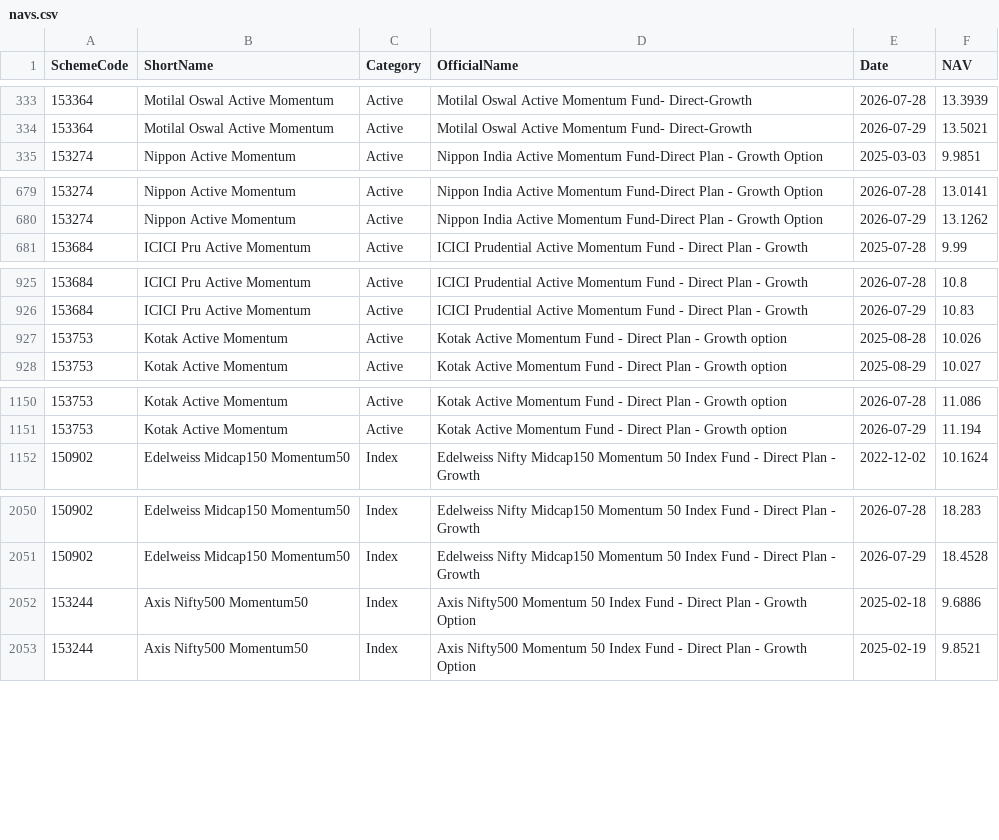
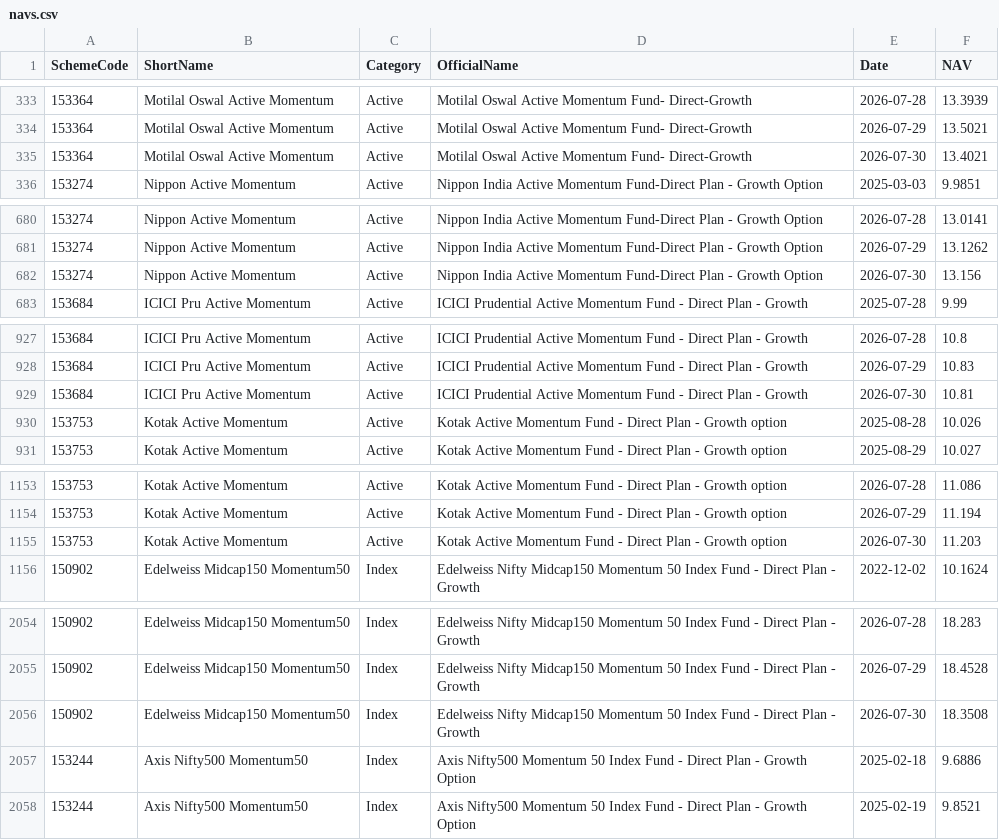
Before and after one commit to amitchoksi7747-debug/momentum-dashboard, a CSV file: data/processed/mf_comparison/navs.csv, drawn as a sheet; only a part is shown, gaps mark what is left out; the diff covers the shown part only.

Commit message:
data: momentum rebuild 2026-07-31 06:16 UTC

```diff
--- a/data/processed/mf_comparison/navs.csv
+++ b/data/processed/mf_comparison/navs.csv
@@ -334,2 +334,3 @@ SchemeCode,ShortName,Category,OfficialName,Date,NAV
 153364,Motilal Oswal Active Momentum,Active,Motilal Oswal Active Momentum Fund- Direct-Growth,2026-07-29,13.5021
+153364,Motilal Oswal Active Momentum,Active,Motilal Oswal Active Momentum Fund- Direct-Growth,2026-07-30,13.4021
 153274,Nippon Active Momentum,Active,Nippon India Active Momentum Fund-Direct Plan - Growth Option,2025-03-03,9.9851
@@ -680,2 +681,3 @@ SchemeCode,ShortName,Category,OfficialName,Date,NAV
 153274,Nippon Active Momentum,Active,Nippon India Active Momentum Fund-Direct Plan - Growth Option,2026-07-29,13.1262
+153274,Nippon Active Momentum,Active,Nippon India Active Momentum Fund-Direct Plan - Growth Option,2026-07-30,13.156
 153684,ICICI Pru Active Momentum,Active,ICICI Prudential Active Momentum Fund - Direct Plan - Growth,2025-07-28,9.99
@@ -926,2 +928,3 @@ SchemeCode,ShortName,Category,OfficialName,Date,NAV
 153684,ICICI Pru Active Momentum,Active,ICICI Prudential Active Momentum Fund - Direct Plan - Growth,2026-07-29,10.83
+153684,ICICI Pru Active Momentum,Active,ICICI Prudential Active Momentum Fund - Direct Plan - Growth,2026-07-30,10.81
 153753,Kotak Active Momentum,Active,Kotak Active Momentum Fund - Direct Plan - Growth option,2025-08-28,10.026
@@ -1151,2 +1154,3 @@ SchemeCode,ShortName,Category,OfficialName,Date,NAV
 153753,Kotak Active Momentum,Active,Kotak Active Momentum Fund - Direct Plan - Growth option,2026-07-29,11.194
+153753,Kotak Active Momentum,Active,Kotak Active Momentum Fund - Direct Plan - Growth option,2026-07-30,11.203
 150902,Edelweiss Midcap150 Momentum50,Index,Edelweiss Nifty Midcap150 Momentum 50 Index Fund - Direct Plan - Growth,2022-12-02,10.1624
@@ -2051,2 +2055,3 @@ SchemeCode,ShortName,Category,OfficialName,Date,NAV
 150902,Edelweiss Midcap150 Momentum50,Index,Edelweiss Nifty Midcap150 Momentum 50 Index Fund - Direct Plan - Growth,2026-07-29,18.4528
+150902,Edelweiss Midcap150 Momentum50,Index,Edelweiss Nifty Midcap150 Momentum 50 Index Fund - Direct Plan - Growth,2026-07-30,18.3508
 153244,Axis Nifty500 Momentum50,Index,Axis Nifty500 Momentum 50 Index Fund - Direct Plan - Growth Option,2025-02-18,9.6886
```
Also changed, not shown: 1 added row elsewhere in this file, data/processed/mf_comparison/rebased.csv, data/processed/strategies/S1/drawdown.csv, 28 other files.
